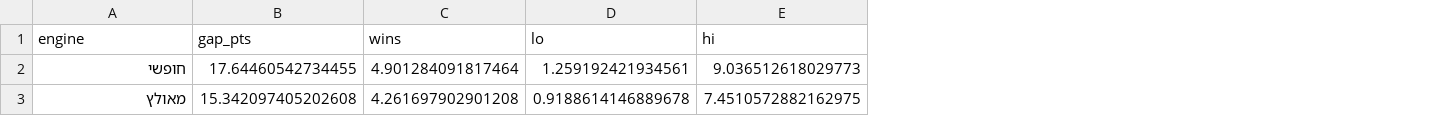
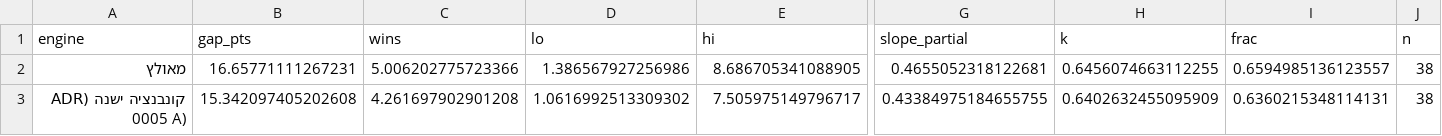
Before and after one commit to Almog-Nissim/euroleague-roster-optimization, a CSV file: data/processed/wins_conversion.csv, drawn as a sheet; only a part is shown, gaps mark what is left out; removed rows and columns are numbered as before the commit, all else as after; rows hold the shown columns only; the diff covers the shown part only; the diff names each change by its address in the sheet, - before the commit and + after, or states it on an @@ line.

```diff
--- a/data/processed/wins_conversion.csv
+++ b/data/processed/wins_conversion.csv
+column G (slope_partial), row 2: 0.4655052318122681
+column H (k), row 2: 0.6456074663112255
+column I (frac), row 2: 0.6594985136123557
+column J (n), row 2: 38
-row 2: חופשי | 17.64460542734455 | 4.901284091817464 | 1.259192421934561 | 9.036512618029773
-B2 (gap_pts): 15.342097405202608
+B2 (gap_pts): 16.65771111267231
-C2 (wins): 4.261697902901208
+C2 (wins): 5.006202775723366
-D2 (lo): 0.9188614146889678
+D2 (lo): 1.386567927256986
-E2 (hi): 7.4510572882162975
+E2 (hi): 8.686705341088905
+row 3: קונבנציה ישנה (ADR 0005 A) | 15.342097405202608 | 4.261697902901208 | 1.0616992513309302 | 7.505975149796717 | 0.43384975184655755 | 0.6402632455095909 | 0.6360215348114131 | 38
```
Also changed, not shown: 1 edited cell elsewhere in this file, 4 other files.
